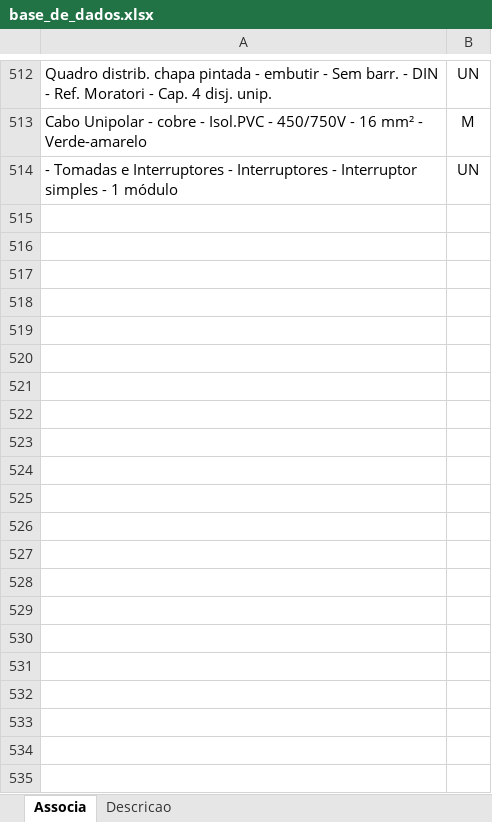
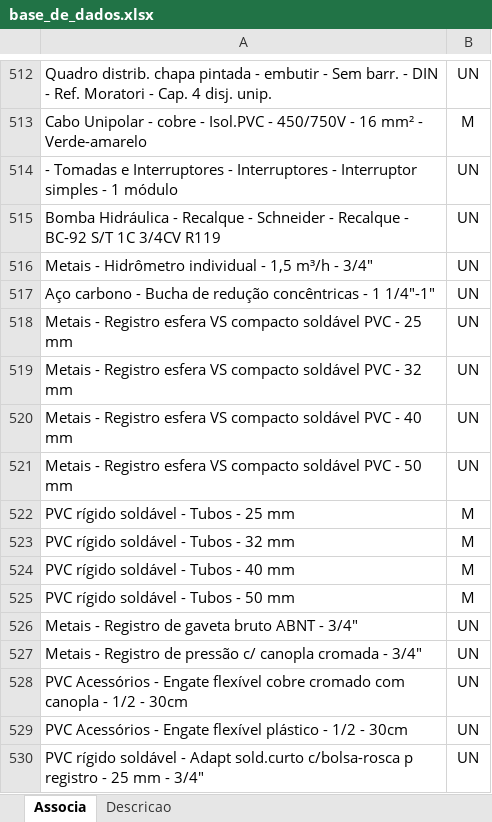
Before and after one commit to rodioegiufao/farmacia_janio, an Excel workbook: 3D/base_de_dados.xlsx, sheet Associa, drawn as a sheet; only a part is shown, gaps mark what is left out; values as stored, in another font and other column widths than the file's, no borders; the diff names each change by its address in the sheet, - before the commit and + after, or states it on an @@ line.

```diff
--- a/3D/base_de_dados.xlsx (sheet Associa)
+++ b/3D/base_de_dados.xlsx (sheet Associa)
+row 515: Bomba Hidráulica - Recalque - Schneider - Recalque - BC-92 S/T 1C 3/4CV R119 | UN
+row 516: Metais - Hidrômetro individual - 1,5 m³/h - 3/4" | UN
+row 517: Aço carbono - Bucha de redução concêntricas - 1 1/4"-1" | UN
+row 518: Metais - Registro esfera VS compacto soldável PVC - 25 mm | UN
+row 519: Metais - Registro esfera VS compacto soldável PVC - 32 mm | UN
+row 520: Metais - Registro esfera VS compacto soldável PVC - 40 mm | UN
+row 521: Metais - Registro esfera VS compacto soldável PVC - 50 mm | UN
+row 522: PVC rígido soldável - Tubos - 25 mm | M
+row 523: PVC rígido soldável - Tubos - 32 mm | M
+row 524: PVC rígido soldável - Tubos - 40 mm | M
+row 525: PVC rígido soldável - Tubos - 50 mm | M
+row 526: Metais - Registro de gaveta bruto ABNT - 3/4" | UN
+row 527: Metais - Registro de pressão c/ canopla cromada - 3/4" | UN
+row 528: PVC Acessórios - Engate flexível cobre cromado com canopla - 1/2 - 30cm | UN
+row 529: PVC Acessórios - Engate flexível plástico - 1/2 - 30cm | UN
+row 530: PVC rígido soldável - Adapt sold.curto c/bolsa-rosca p registro - 25 mm - 3/4" | UN
```
Also changed, not shown: sheet Descricao.
